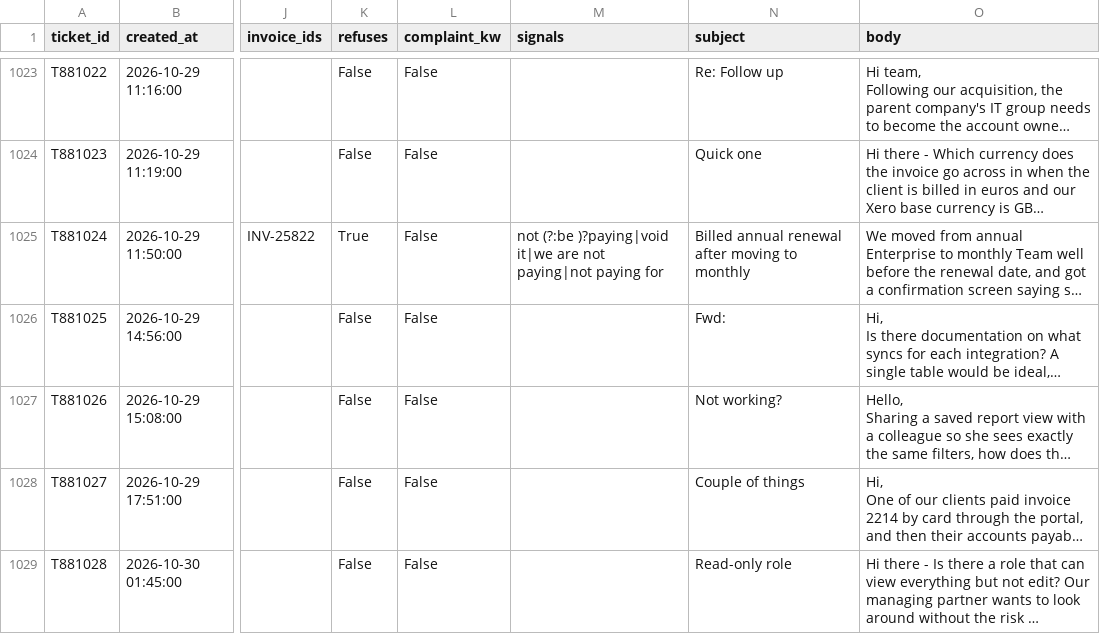
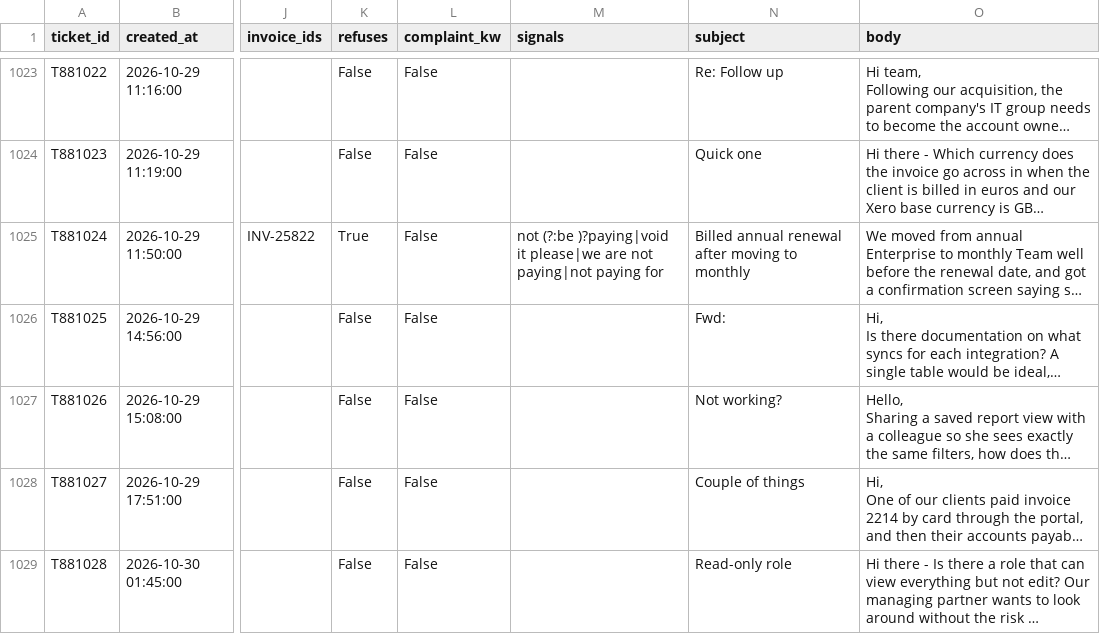
Before and after one commit to jacekmaterna1/finance-team-4-maya, a CSV file: analysis/work/eval_ticket_reads.csv, drawn as a sheet; only a part is shown, gaps mark what is left out; long unchanged cells end in …; the diff covers the shown part only; the diff names each change by its address in the sheet, - before the commit and + after, or states it on an @@ line.

```diff
--- a/analysis/work/eval_ticket_reads.csv
+++ b/analysis/work/eval_ticket_reads.csv
-M1025 (signals): …(?:be )?paying|void it|we are not…
+M1025 (signals): …(?:be )?paying|void it please|we are not…
```
Also changed, not shown: 16 edited cells elsewhere in this file, analysis/work/eval_cash_app_results.csv, analysis/work/eval_guardrails_results.csv, 47 other files.
